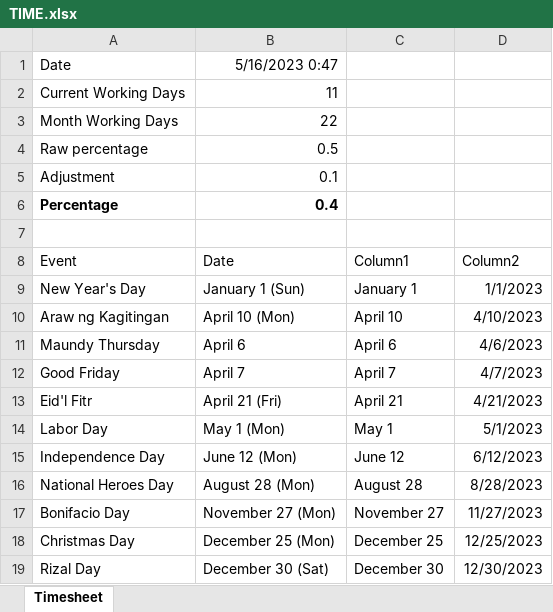
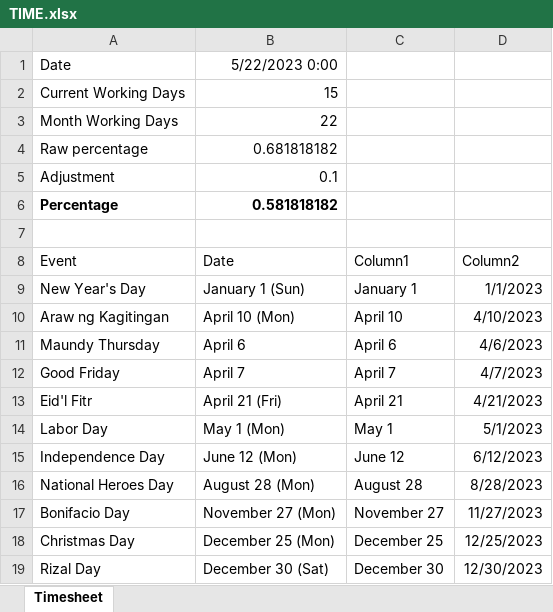
Before and after one commit to DaveGalas/TMProjectReport, an Excel workbook: input/references/TIME.xlsx, sheet Timesheet, drawn as a sheet; values as stored, in another font and other column widths than the file's, no borders; table styles not drawn; the diff names each change by its address in the sheet, - before the commit and + after, or states it on an @@ line.

```diff
--- a/input/references/TIME.xlsx (sheet Timesheet)
+++ b/input/references/TIME.xlsx (sheet Timesheet)
-B1 (Date): 5/16/2023 0:47
+B1 (Date): 5/22/2023 0:00
-B2 (Date): 11
+B2 (Date): 15
-B4 (Date): 0.5
+B4 (Date): 0.681818182
-B6 (Date): 0.4
+B6 (Date): 0.581818182
```
Also changed, not shown: input/PPMC.xlsx, input/references/RATES.xlsx, 8 other files.
